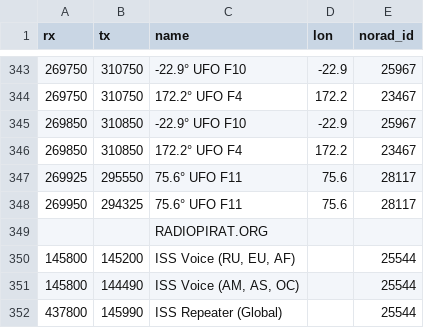
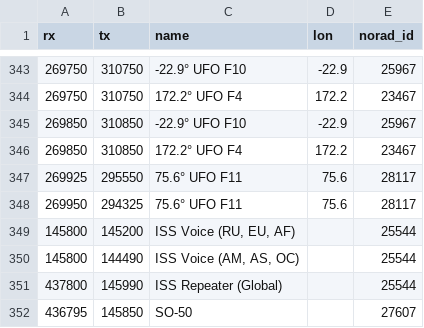
Before and after one commit to aleksfox/satcom-data, a CSV file: database.csv, drawn as a sheet; only a part is shown, gaps mark what is left out; the shorter side is filled out with more unchanged rows.

Commit message:
Update database.csv

```diff
--- a/database.csv
+++ b/database.csv
@@ -348,3 +348,2 @@ rx;tx;name;lon;norad_id
 269950;294325;75.6° UFO F11;75.6;28117
-;;RADIOPIRAT.ORG;;
 145800;145200;ISS Voice (RU, EU, AF);;25544
```
